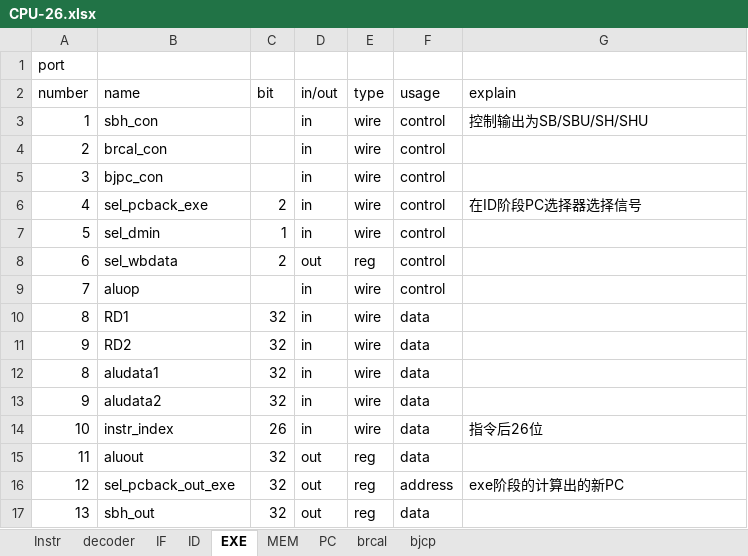
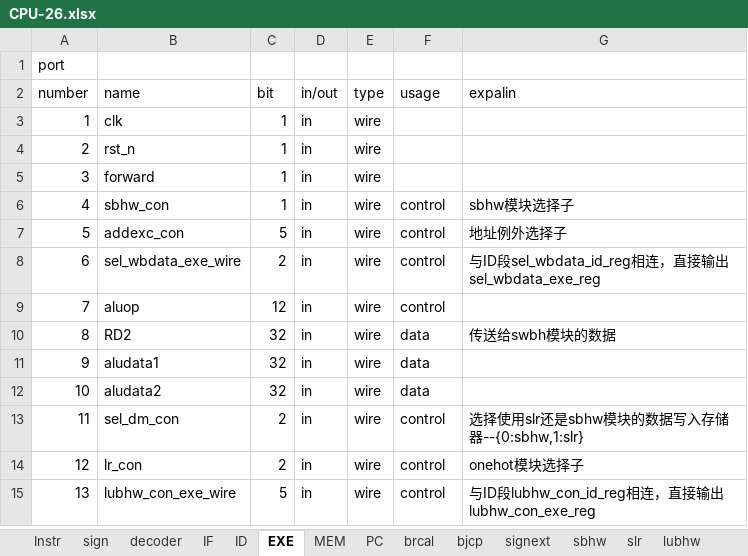
Before and after one commit to euphgh/CPU_27, an Excel workbook: CPU-26.xlsx, sheet EXE, drawn as a sheet; only a part is shown; values as stored, in another font and other column widths than the file's, no borders; removed rows and columns are numbered as before the commit, all else as after; the diff covers the shown part only; the diff names each change by its address in the sheet, - before the commit and + after, or states it on an @@ line.

```diff
--- a/CPU-26.xlsx (sheet EXE)
+++ b/CPU-26.xlsx (sheet EXE)
+sheet tab: sign
+sheet tab: signext
+sheet tab: sbhw
+sheet tab: slr
+sheet tab: lubhw
-G2: explain
+G2: expalin
-B3: sbh_con
+B3: clk
-C3:C5: (empty)
+C3:C5: 1
-F3:F5: control
+F3:F5: (empty)
-G3: 控制输出为SB/SBU/SH/SHU
+G3: (empty)
-B4: brcal_con
+B4: rst_n
-B5: bjpc_con
+B5: forward
-B6: sel_pcback_exe
+B6: sbhw_con
-C6: 2
+C6: 1
-G6: 在ID阶段PC选择器选择信号
+G6: sbhw模块选择子
-B7: sel_dmin
+B7: addexc_con
-C7: 1
+C7: 5
-G7: (empty)
+G7: 地址例外选择子
-B8: sel_wbdata
+B8: sel_wbdata_exe_wire
-D8: out
+D8: in
-E8: reg
+E8: wire
-G8: (empty)
+G8: 与ID段sel_wbdata_id_reg相连，直接输出sel_wbdata_exe_reg
-C9: (empty)
+C9: 12
-B10: RD1
+B10: RD2
-G10: (empty)
+G10: 传送给swbh模块的数据
-row 11: 9 | RD2 | 32 | in | wire | data
-row 12: 8 | aludata1 | 32 | in | wire | data
-B11: aludata2
+B11: aludata1
-B12: instr_index
+B12: aludata2
-C12: 26
+C12: 32
-G12: 指令后26位
+G12: (empty)
-row 15: 11 | aluout | 32 | out | reg | data
-row 16: 12 | sel_pcback_out_exe | 32 | out | reg | address | exe阶段的计算出的新PC
-row 17: 13 | sbh_out | 32 | out | reg | data
+row 13: 11 | sel_dm_con | 2 | in | wire | control | 选择使用slr还是sbhw模块的数据写入存储器--{0:sbhw,1:slr}
+row 14: 12 | lr_con | 2 | in | wire | control | onehot模块选择子
+row 15: 13 | lubhw_con_exe_wire | 5 | in | wire | control | 与ID段lubhw_con_id_reg相连，直接输出lubhw_con_exe_reg
```
Also changed, not shown: 18 added rows and 12 edited cells elsewhere in this sheet, sheet Instr, sheet ID, sheet MEM, sheet IF, sheet decoder, sheet PC, 2 more sheets, hidden cells, 35 other files.
